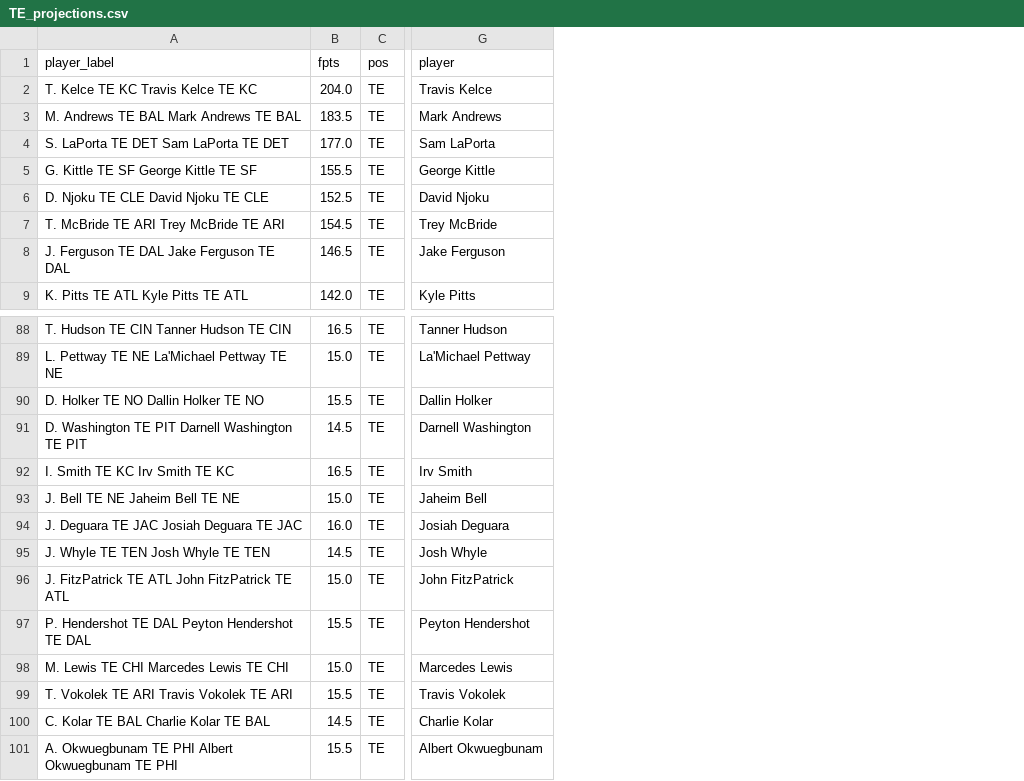
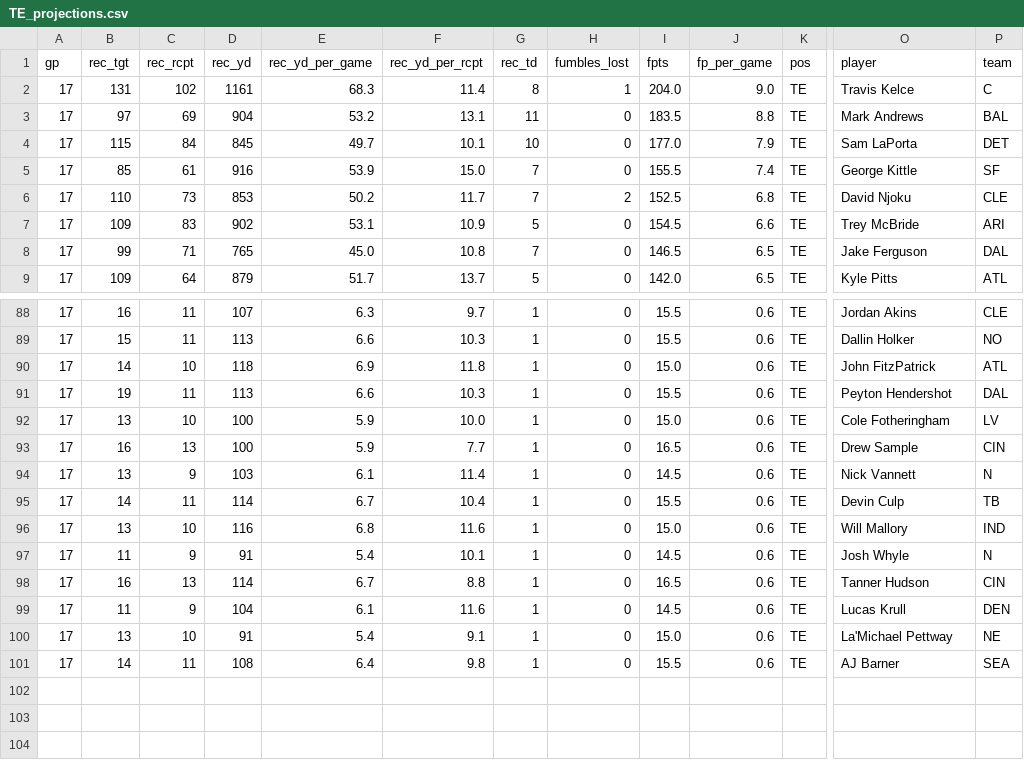
Before and after one commit to amehtaSF/fantasy_football_2024, a CSV file: data/proj_scrape/cbs/TE_projections.csv, drawn as a sheet; only a part is shown, gaps mark what is left out; removed rows and columns are numbered as before the commit, all else as after; rows hold the shown columns only; the diff covers the shown part only; the diff names each change by its address in the sheet, - before the commit and + after, or states it on an @@ line.

```diff
--- a/data/proj_scrape/cbs/TE_projections.csv
+++ b/data/proj_scrape/cbs/TE_projections.csv
-column A (player_label), rows 2-9: T. Kelce TE KC Travis Kelce TE KC | M. Andrews TE BAL Mark Andrews TE BAL | S. LaPorta TE DET Sam LaPorta TE DET | G. Kittle TE SF George Kittle TE SF | D. Njoku TE CLE David Njoku TE CLE | T. McBride TE ARI Trey McBride TE ARI | J. Ferguson TE DAL Jake Ferguson TE DAL | K. Pitts TE ATL Kyle Pitts TE ATL; row 88: T. Hudson TE CIN Tanner Hudson TE CIN; row 90: D. Holker TE NO Dallin Holker TE NO; rows 96-101: J. FitzPatrick TE ATL John FitzPatrick TE ATL | P. Hendershot TE DAL Peyton Hendershot TE DAL | M. Lewis TE CHI Marcedes Lewis TE CHI | T. Vokolek TE ARI Travis Vokolek TE ARI | C. Kolar TE BAL Charlie Kolar TE BAL | A. Okwuegbunam TE PHI Albert Okwuegbunam TE PHI
+column A (gp), rows 2-9: all 17; rows 88-92: all 17; row 95: 17; row 99: 17; row 101: 17
+column B (rec_tgt), rows 2-9: 131 | 97 | 115 | 85 | 110 | 109 | 99 | 109; rows 88-92: 16 | 15 | 14 | 19 | 13; row 95: 14; row 99: 11; row 101: 14
+column C (rec_rcpt), rows 2-9: 102 | 69 | 84 | 61 | 73 | 83 | 71 | 64; rows 88-92: 11 | 11 | 10 | 11 | 10; row 95: 11; row 99: 9; row 101: 11
+column D (rec_yd), rows 2-9: 1161 | 904 | 845 | 916 | 853 | 902 | 765 | 879; rows 88-92: 107 | 113 | 118 | 113 | 100; row 95: 114; row 99: 104; row 101: 108
+column E (rec_yd_per_game), rows 2-9: 68.3 | 53.2 | 49.7 | 53.9 | 50.2 | 53.1 | 45.0 | 51.7; rows 88-92: 6.3 | 6.6 | 6.9 | 6.6 | 5.9; row 95: 6.7; row 99: 6.1; row 101: 6.4
+column F (rec_yd_per_rcpt), rows 2-9: 11.4 | 13.1 | 10.1 | 15.0 | 11.7 | 10.9 | 10.8 | 13.7; rows 88-92: 9.7 | 10.3 | 11.8 | 10.3 | 10.0; row 95: 10.4; row 99: 11.6; row 101: 9.8
+column G (rec_td), rows 2-9: 8 | 11 | 10 | 7 | 7 | 5 | 7 | 5; rows 88-92: all 1; row 95: 1; row 99: 1; row 101: 1
+column H (fumbles_lost), rows 2-9: 1 | 0 | 0 | 0 | 2 | 0 | 0 | 0; rows 88-92: all 0; row 95: 0; row 99: 0; row 101: 0
+column J (fp_per_game), rows 2-9: 9.0 | 8.8 | 7.9 | 7.4 | 6.8 | 6.6 | 6.5 | 6.5; rows 88-92: all 0.6; row 95: 0.6; row 99: 0.6; row 101: 0.6
+column P (team), rows 2-9: C | BAL | DET | SF | CLE | ARI | DAL | ATL; rows 88-92: CLE | NO | ATL | DAL | LV; row 95: TB; row 99: DEN; row 101: SEA
-I88 (fpts): 16.5
+I88 (fpts): 15.5
-O88 (player): Tanner Hudson
+O88 (player): Jordan Akins
-row 91: D. Washington TE PIT Darnell Washington TE PIT | 14.5 | TE | Darnell Washington
-row 92: I. Smith TE KC Irv Smith TE KC | 16.5 | TE | Irv Smith
-row 93: J. Bell TE NE Jaheim Bell TE NE | 15.0 | TE | Jaheim Bell
-row 94: J. Deguara TE JAC Josiah Deguara TE JAC | 16.0 | TE | Josiah Deguara
-O92 (player): Marcedes Lewis
+O92 (player): Cole Fotheringham
+row 93: 17 | 16 | 13 | 100 | 5.9 | 7.7 | 1 | 0 | 16.5 | 0.6 | TE | Drew Sample | CIN
+row 94: 17 | 13 | 9 | 103 | 6.1 | 11.4 | 1 | 0 | 14.5 | 0.6 | TE | Nick Vannett | N
-O95 (player): Travis Vokolek
+O95 (player): Devin Culp
+row 96: 17 | 13 | 10 | 116 | 6.8 | 11.6 | 1 | 0 | 15.0 | 0.6 | TE | Will Mallory | IND
@@ row 95 moved to row 97: 17 @@
+row 98: 17 | 16 | 13 | 114 | 6.7 | 8.8 | 1 | 0 | 16.5 | 0.6 | TE | Tanner Hudson | CIN
-O99 (player): Charlie Kolar
+O99 (player): Lucas Krull
@@ row 89 moved to row 100: 17 @@
-O101 (player): Albert Okwuegbunam
+O101 (player): AJ Barner
```
Also changed, not shown: 22 moved rows elsewhere in this file, data/proj_scrape/cbs/DEF_projections.csv, data/proj_scrape/cbs/K_projections.csv, 47 other files.
